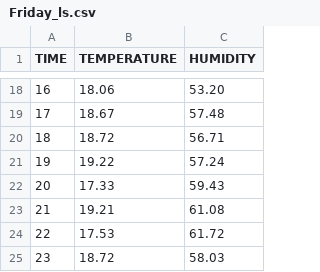
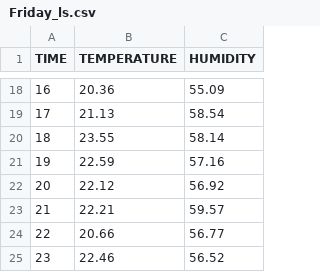
Before and after one commit to slametsampon/dataLogger, a CSV file: data/logsheet/Friday_ls.csv, drawn as a sheet; only a part is shown, gaps mark what is left out; the diff covers the shown part only.

```diff
--- a/data/logsheet/Friday_ls.csv
+++ b/data/logsheet/Friday_ls.csv
@@ -18,8 +18,8 @@
-16;18.06;53.20
-17;18.67;57.48
-18;18.72;56.71
-19;19.22;57.24
-20;17.33;59.43
-21;19.21;61.08
-22;17.53;61.72
-23;18.72;58.03
+16;20.36;55.09
+17;21.13;58.54
+18;23.55;58.14
+19;22.59;57.16
+20;22.12;56.92
+21;22.21;59.57
+22;20.66;56.77
+23;22.46;56.52
```
Also changed, not shown: 32 edited cells elsewhere in this file, data/logsheet/Monday_ls.csv, data/logsheet/Saturday_ls.csv, 5 other files.
